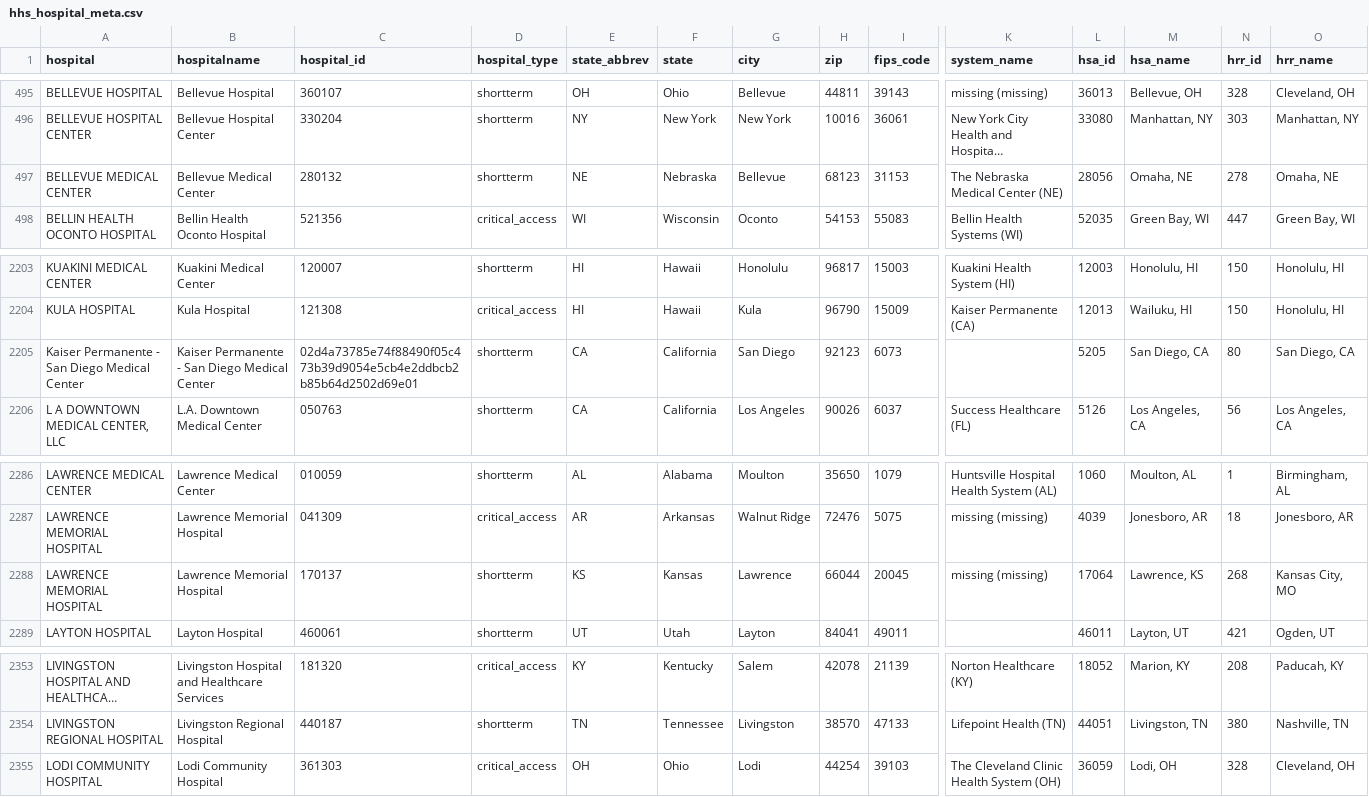
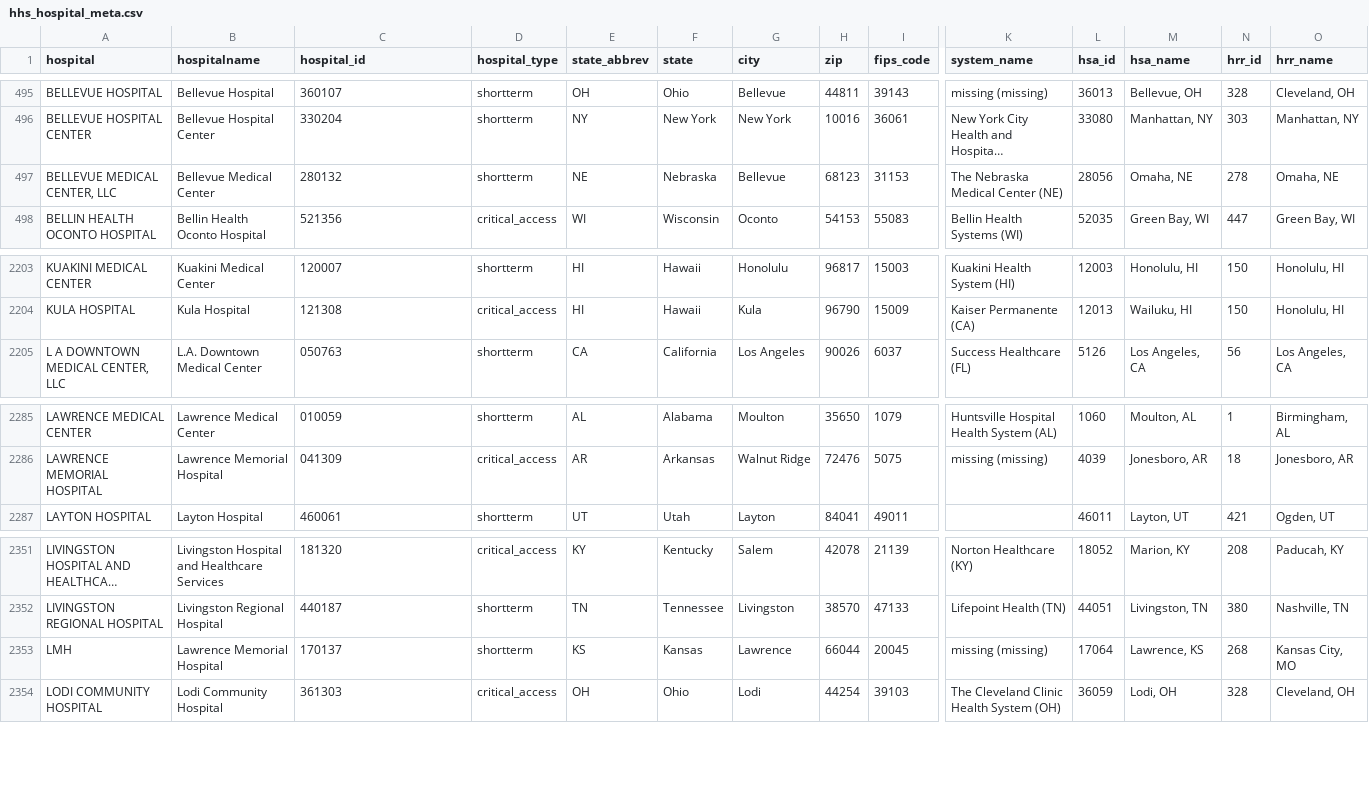
Before and after one commit to flixpar/covid-patient-redistribution-site, a CSV file: data/hhs_hospital_meta.csv, drawn as a sheet; only a part is shown, gaps mark what is left out; long unchanged cells end in …; removed rows and columns are numbered as before the commit, all else as after; rows hold the shown columns only; the diff names each change by its address in the sheet, - before the commit and + after, or states it on an @@ line.

```diff
--- a/data/hhs_hospital_meta.csv
+++ b/data/hhs_hospital_meta.csv
-A497 (hospital): BELLEVUE MEDICAL CENTER
+A497 (hospital): BELLEVUE MEDICAL CENTER, LLC
-row 2205: Kaiser Permanente - San Diego Medical Center | Kaiser Permanente - San Diego Medical Center | 02d4a73785e74f88490f05c473b39d9054e5cb4e2ddbcb2b85b64d2502d69e01 | shortterm | CA | California | San Diego | 92123 | 6073 |  | 5205 | San Diego, CA | 80 | San Diego, CA
-row 2288: LAWRENCE MEMORIAL HOSPITAL | Lawrence Memorial Hospital | 170137 | shortterm | KS | Kansas | Lawrence | 66044 | 20045 | missing (missing) | 17064 | Lawrence, KS | 268 | Kansas City, MO
+row 2353: LMH | Lawrence Memorial Hospital | 170137 | shortterm | KS | Kansas | Lawrence | 66044 | 20045 | missing (missing) | 17064 | Lawrence, KS | 268 | Kansas City, MO
```
Also changed, not shown: data/hhs_current_load.csv, 9 other files.
